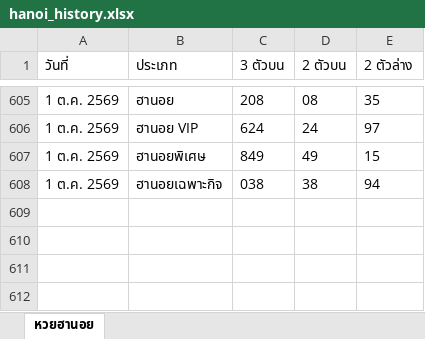
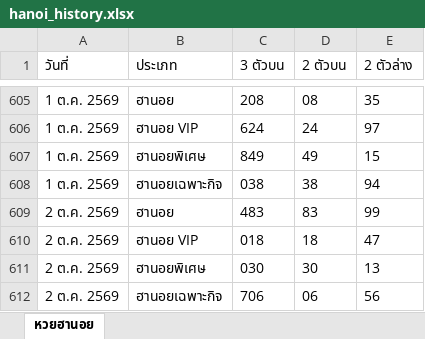
Before and after one commit to thitiphorn-data/lekdee-lao-lottery, an Excel workbook: hanoi_history.xlsx, sheet หวยฮานอย, drawn as a sheet; only a part is shown, gaps mark what is left out; values as stored, in another font and other column widths than the file's, no borders; the diff names each change by its address in the sheet, - before the commit and + after, or states it on an @@ line.

```diff
--- a/hanoi_history.xlsx (sheet หวยฮานอย)
+++ b/hanoi_history.xlsx (sheet หวยฮานอย)
+row 609: 2 ต.ค. 2569 | ฮานอย | 483 | 83 | 99
+row 610: 2 ต.ค. 2569 | ฮานอย VIP | 018 | 18 | 47
+row 611: 2 ต.ค. 2569 | ฮานอยพิเศษ | 030 | 30 | 13
+row 612: 2 ต.ค. 2569 | ฮานอยเฉพาะกิจ | 706 | 06 | 56
```
Also changed, not shown: lao_history.xlsx, 6 other files.
